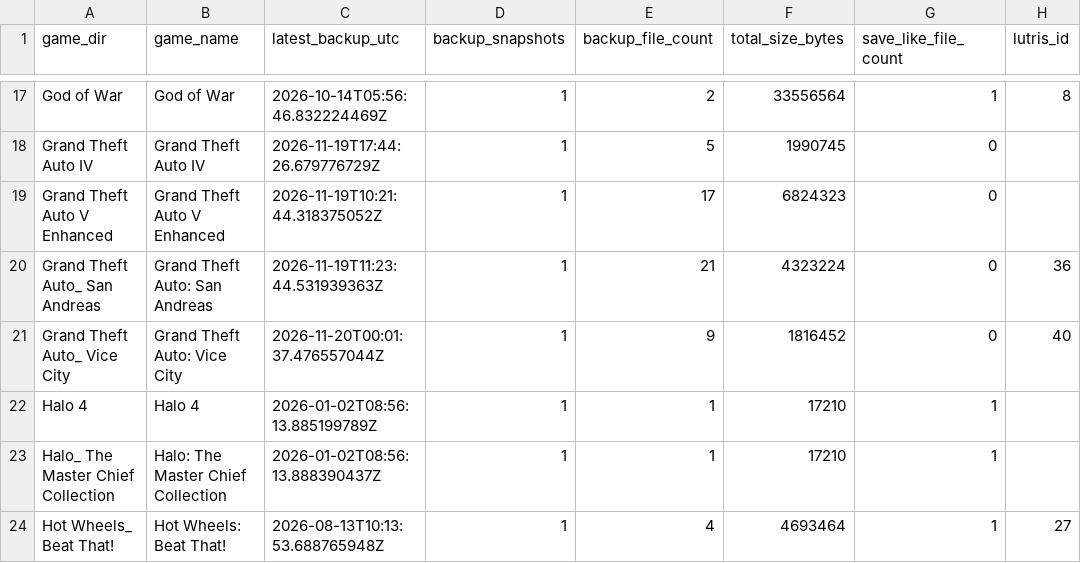
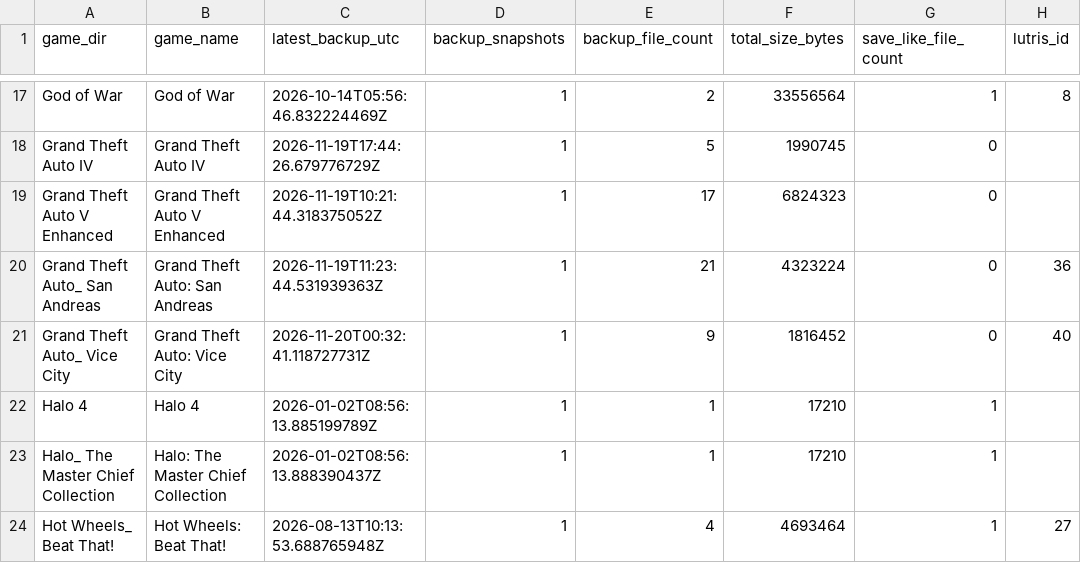
Before and after one commit to x3ero0/ludusavi-stats-public, a CSV file: ludusavi_game_data.csv, drawn as a sheet; only a part is shown, gaps mark what is left out; the diff names each change by its address in the sheet, - before the commit and + after, or states it on an @@ line.

```diff
--- a/ludusavi_game_data.csv
+++ b/ludusavi_game_data.csv
-C21 (latest_backup_utc): 2026-11-20T00:01:37.476557044Z
+C21 (latest_backup_utc): 2026-11-20T00:32:41.118727731Z
```
